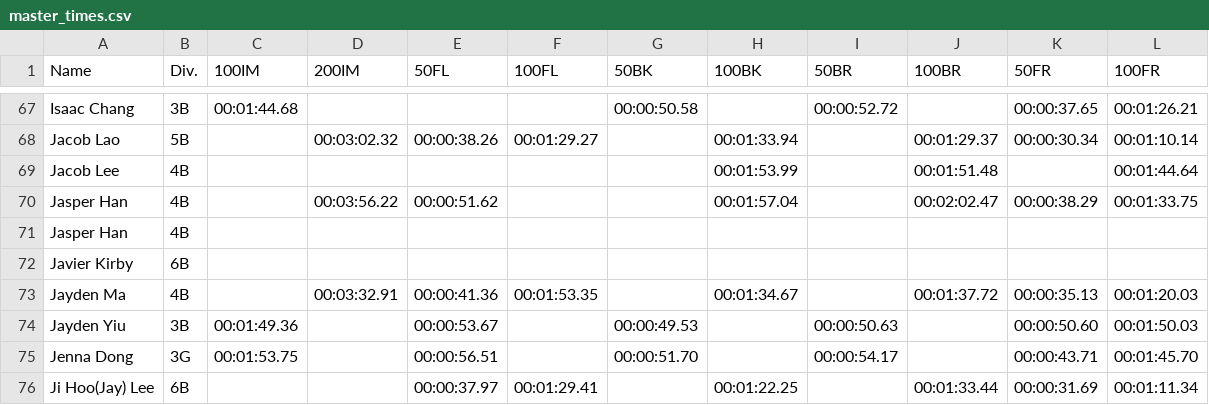
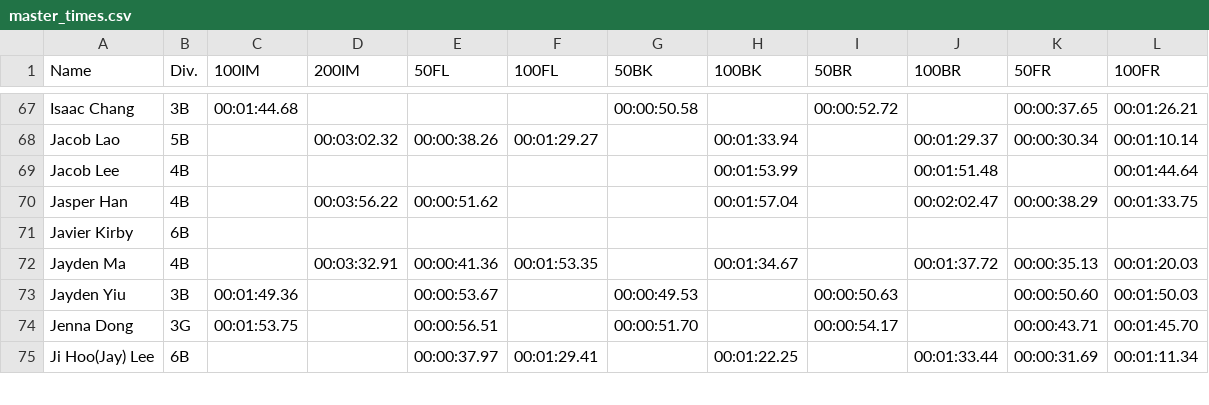
Before and after one commit to yecemder/best-time-tracker, a CSV file: master_times.csv, drawn as a sheet; only a part is shown, gaps mark what is left out; the diff names each change by its address in the sheet, - before the commit and + after, or states it on an @@ line.

Commit message:
Remove duplicate name from swim_info

```diff
--- a/master_times.csv
+++ b/master_times.csv
-row 71: Jasper Han | 4B
```
Also changed, not shown: swim_info.csv.
